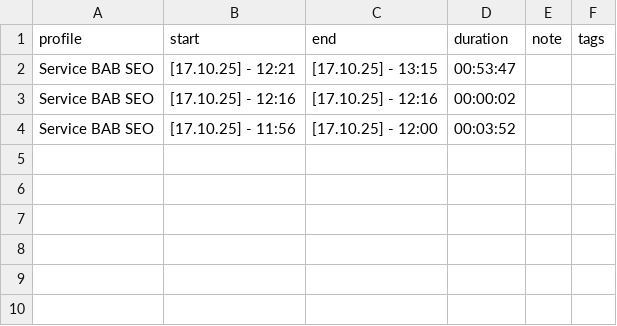
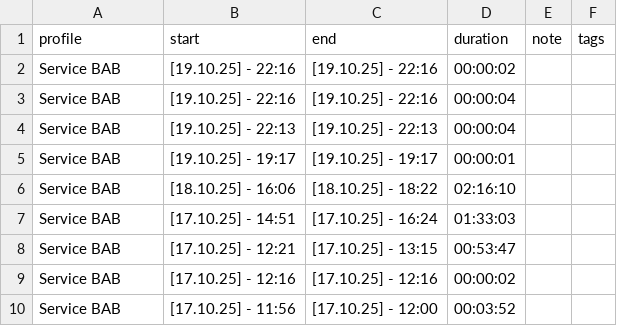
Before and after one commit to timliebhaber/SoliaTime, a CSV file: dist/SoliaTime - Export.csv, drawn as a sheet.

Commit message:
Update application to version 11, removing target_seconds from profiles and enhancing entry management. Implement project ID filtering in entry listings, allowing for more granular time tracking. Modify UI components to reflect these changes, including updates to the export functionality for CSV and JSON formats. Adjust database schema and ViewModels to support new project management features, improving overall user experience and functionality.

```diff
--- a/dist/SoliaTime - Export.csv
+++ b/dist/SoliaTime - Export.csv
@@ -1,4 +1,10 @@
 profile,start,end,duration,note,tags
-Service BAB SEO,[17.10.25] - 12:21,[17.10.25] - 13:15,00:53:47,,
-Service BAB SEO,[17.10.25] - 12:16,[17.10.25] - 12:16,00:00:02,,
-Service BAB SEO,[17.10.25] - 11:56,[17.10.25] - 12:00,00:03:52,,
+Service BAB,[19.10.25] - 22:16,[19.10.25] - 22:16,00:00:02,,
+Service BAB,[19.10.25] - 22:16,[19.10.25] - 22:16,00:00:04,,
+Service BAB,[19.10.25] - 22:13,[19.10.25] - 22:13,00:00:04,,
+Service BAB,[19.10.25] - 19:17,[19.10.25] - 19:17,00:00:01,,
+Service BAB,[18.10.25] - 16:06,[18.10.25] - 18:22,02:16:10,,
+Service BAB,[17.10.25] - 14:51,[17.10.25] - 16:24,01:33:03,,
+Service BAB,[17.10.25] - 12:21,[17.10.25] - 13:15,00:53:47,,
+Service BAB,[17.10.25] - 12:16,[17.10.25] - 12:16,00:00:02,,
+Service BAB,[17.10.25] - 11:56,[17.10.25] - 12:00,00:03:52,,
```
Also changed, not shown: 22 other files.
